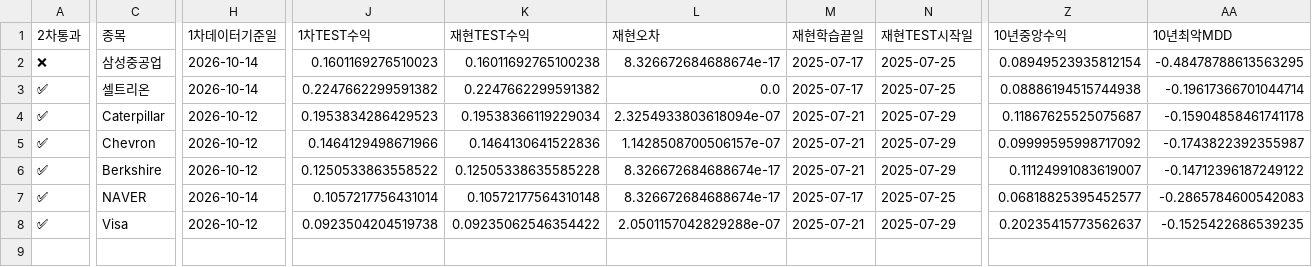
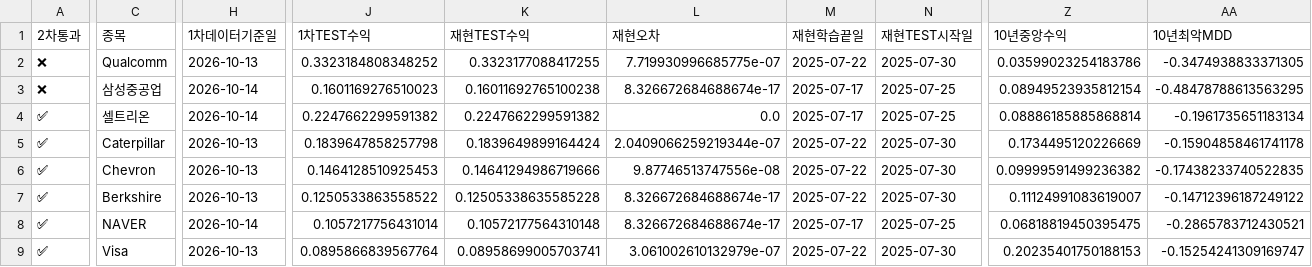
Before and after one commit to dg4200355-arch/apex-ai-trading-bot, a CSV file: reports/latest_confirmation.csv, drawn as a sheet; only a part is shown, gaps mark what is left out; addresses are those after the commit; rows hold the shown columns only; the diff covers the shown part only; the diff names each change by its address in the sheet, - before the commit and + after, or states it on an @@ line.

```diff
--- a/reports/latest_confirmation.csv
+++ b/reports/latest_confirmation.csv
+row 2: ❌ | Qualcomm | 2026-10-13 | 0.3323184808348252 | 0.3323177088417255 | 7.719930996685775e-07 | 2025-07-22 | 2025-07-30 | 0.03599023254183786 | -0.3474938833371305
-Z4 (10년중앙수익): 0.08886194515744938
+Z4 (10년중앙수익): 0.08886185885868814
-AA4 (10년최악MDD): -0.19617366701044714
+AA4 (10년최악MDD): -0.1961735651183134
-H5:H7 (1차데이터기준일): 2026-10-12
+H5:H7 (1차데이터기준일): 2026-10-13
-J5 (1차TEST수익): 0.1953834286429523
+J5 (1차TEST수익): 0.1839647858257798
-K5 (재현TEST수익): 0.19538366119229034
+K5 (재현TEST수익): 0.1839649899164424
-L5 (재현오차): 2.3254933803618094e-07
+L5 (재현오차): 2.0409066259219344e-07
-M5:M7 (재현학습끝일): 2025-07-21
+M5:M7 (재현학습끝일): 2025-07-22
-N5:N7 (재현TEST시작일): 2025-07-29
+N5:N7 (재현TEST시작일): 2025-07-30
-Z5 (10년중앙수익): 0.11867625525075687
+Z5 (10년중앙수익): 0.1734495120226669
-J6 (1차TEST수익): 0.1464129498671966
+J6 (1차TEST수익): 0.1464128510925453
-K6 (재현TEST수익): 0.1464130641522836
+K6 (재현TEST수익): 0.14641294986719666
-L6 (재현오차): 1.1428508700506157e-07
+L6 (재현오차): 9.87746513747556e-08
-Z6 (10년중앙수익): 0.09999595998717092
+Z6 (10년중앙수익): 0.09999591499236382
-AA6 (10년최악MDD): -0.1743822392355987
+AA6 (10년최악MDD): -0.17438233740522835
-Z8 (10년중앙수익): 0.06818825395452577
+Z8 (10년중앙수익): 0.06818819450395475
-AA8 (10년최악MDD): -0.2865784600542083
+AA8 (10년최악MDD): -0.2865783712430521
-H9 (1차데이터기준일): 2026-10-12
+H9 (1차데이터기준일): 2026-10-13
-J9 (1차TEST수익): 0.0923504204519738
+J9 (1차TEST수익): 0.0895866839567764
-K9 (재현TEST수익): 0.09235062546354422
+K9 (재현TEST수익): 0.08958699005703741
-L9 (재현오차): 2.0501157042829288e-07
+L9 (재현오차): 3.061002610132979e-07
-M9 (재현학습끝일): 2025-07-21
+M9 (재현학습끝일): 2025-07-22
-N9 (재현TEST시작일): 2025-07-29
+N9 (재현TEST시작일): 2025-07-30
-Z9 (10년중앙수익): 0.20235415773562637
+Z9 (10년중앙수익): 0.20235401750188153
-AA9 (10년최악MDD): -0.1525422686539235
+AA9 (10년최악MDD): -0.15254241309169747
```
Also changed, not shown: 13 edited cells elsewhere in this file, reports/latest_validation.csv, reports/paper_forward.csv, 4 other files.
